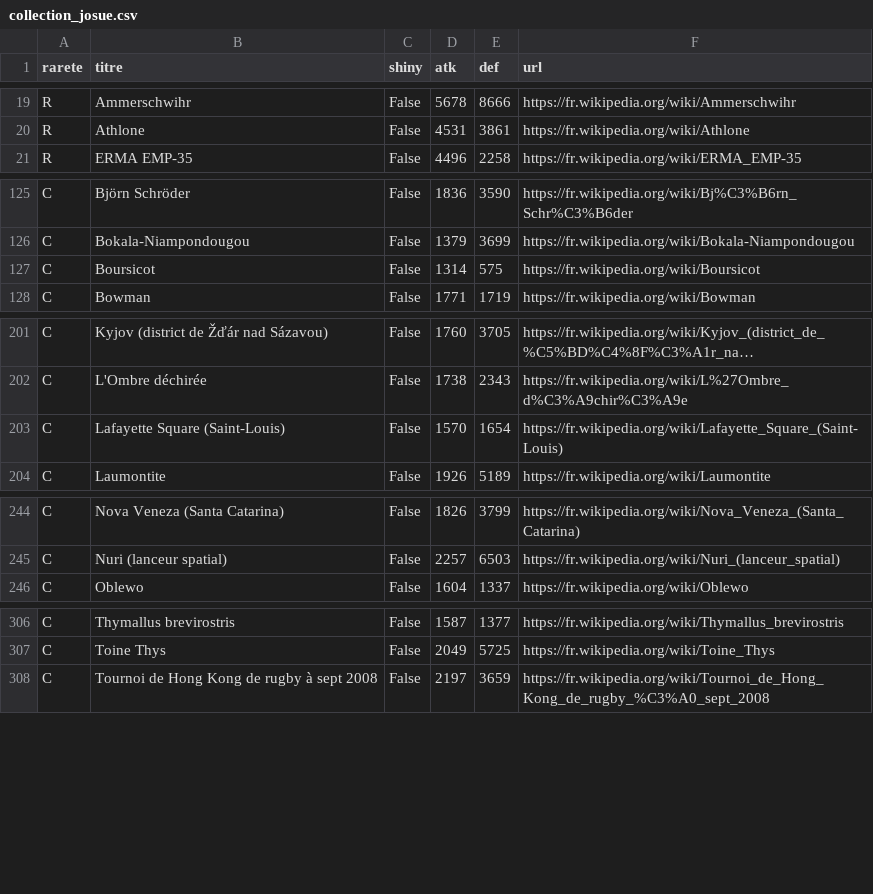
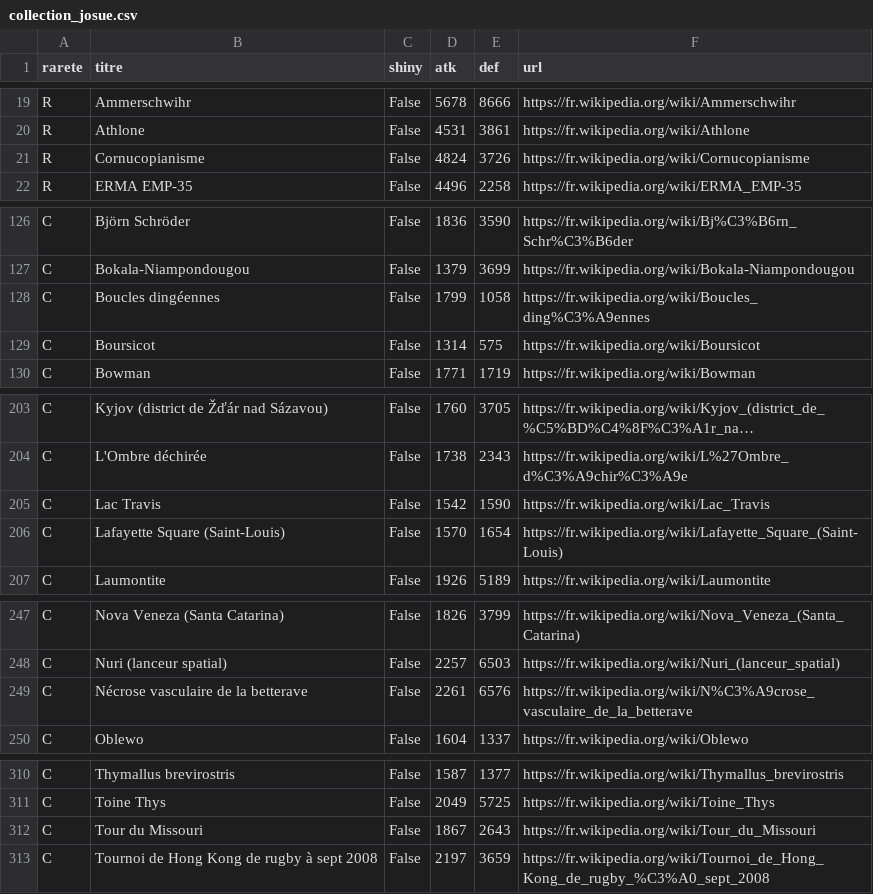
Before and after one commit to Josue-Baquero/WikiMasters, a CSV file: collection_josue.csv, drawn as a sheet; only a part is shown, gaps mark what is left out; long unchanged cells end in …; the diff names each change by its address in the sheet, - before the commit and + after, or states it on an @@ line.

```diff
--- a/collection_josue.csv
+++ b/collection_josue.csv
+row 21: R | Cornucopianisme | False | 4824 | 3726 | https://fr.wikipedia.org/wiki/Cornucopianisme
+row 128: C | Boucles dingéennes | False | 1799 | 1058 | https://fr.wikipedia.org/wiki/Boucles_ding%C3%A9ennes
+row 205: C | Lac Travis | False | 1542 | 1590 | https://fr.wikipedia.org/wiki/Lac_Travis
+row 249: C | Nécrose vasculaire de la betterave | False | 2261 | 6576 | https://fr.wikipedia.org/wiki/N%C3%A9crose_vasculaire_de_la_betterave
+row 312: C | Tour du Missouri | False | 1867 | 2643 | https://fr.wikipedia.org/wiki/Tour_du_Missouri
```
Also changed, not shown: cards_log_josue.csv.
